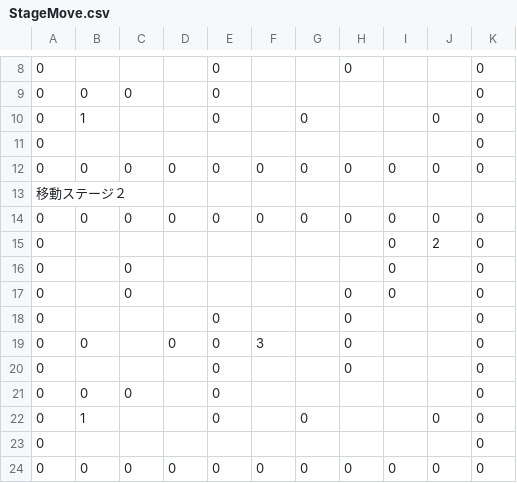
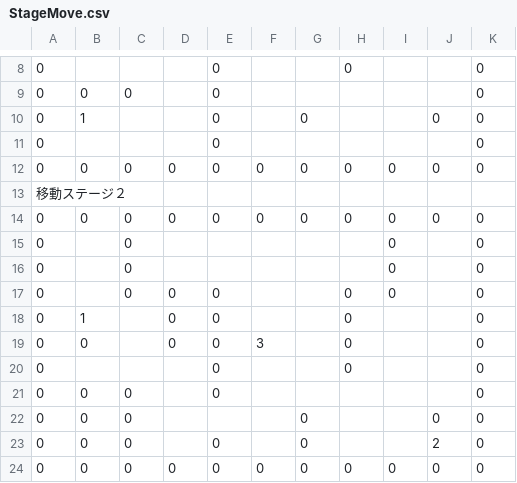
Before and after one commit to Sikagumo/SpringContest_26, a CSV file: Data/CSV/StageMove.csv, drawn as a sheet; only a part is shown, gaps mark what is left out.

```diff
--- a/Data/CSV/StageMove.csv
+++ b/Data/CSV/StageMove.csv
@@ -10,3 +10,3 @@
 0,1,,,0,,0,,,0,0
-0,,,,,,,,,,0
+0,,,,0,,,,,,0
 0,0,0,0,0,0,0,0,0,0,0
@@ -14,6 +14,6 @@
 0,0,0,0,0,0,0,0,0,0,0
-0,,,,,,,,0,2,0
 0,,0,,,,,,0,,0
-0,,0,,,,,0,0,,0
-0,,,,0,,,0,,,0
+0,,0,,,,,,0,,0
+0,,0,0,0,,,0,0,,0
+0,1,,0,0,,,0,,,0
 0,0,,0,0,3,,0,,,0
@@ -21,4 +21,4 @@
 0,0,0,,0,,,,,,0
-0,1,,,0,,0,,,0,0
-0,,,,,,,,,,0
+0,0,0,,,,0,,,0,0
+0,0,0,,0,,0,,,2,0
 0,0,0,0,0,0,0,0,0,0,0
```
Also changed, not shown: 6 other files.
